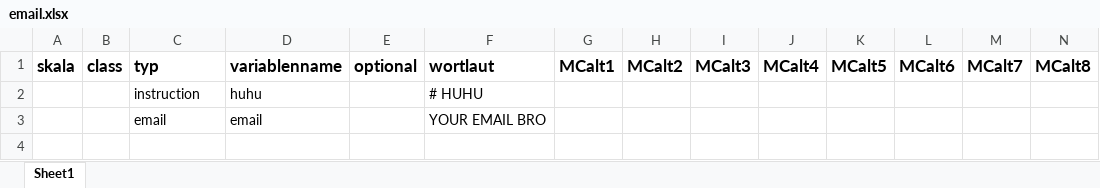
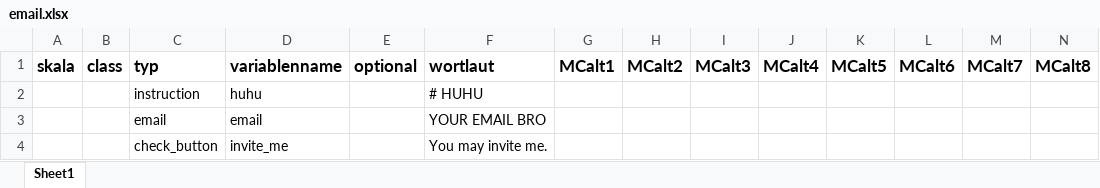
Before and after one commit to rubenarslan/formr.org, an Excel workbook: documentation/Example files/email.xlsx, sheet Sheet1, drawn as a sheet; only a part is shown; values as stored, in another font and other column widths than the file's, no borders; rows hold the shown columns only; the diff names each change by its address in the sheet, - before the commit and + after, or states it on an @@ line.

Commit message:
implemented JS progress bar, closes #37 also fixed some bugs in check_button

```diff
--- a/documentation/Example files/email.xlsx (sheet Sheet1)
+++ b/documentation/Example files/email.xlsx (sheet Sheet1)
+row 4:  |  | check_button | invite_me |  | You may invite me.
```
Also changed, not shown: 2 other files.
